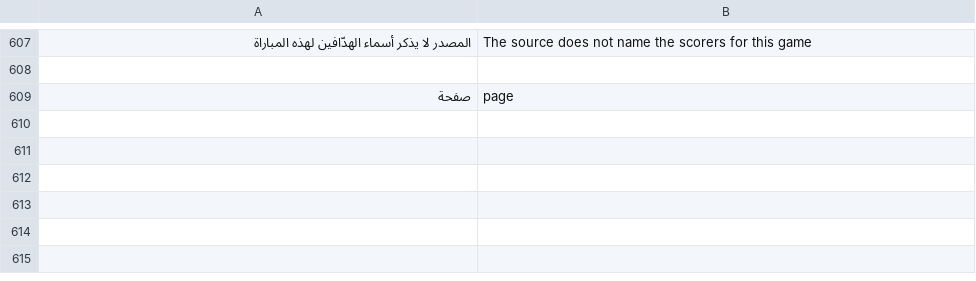
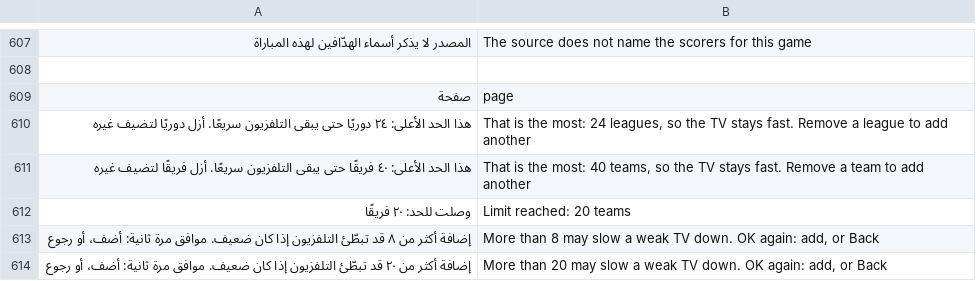
Before and after one commit to tshi-dev/UrTV, a TSV file: i18n/en/page.tsv, drawn as a sheet; only a part is shown, gaps mark what is left out; the diff names each change by its address in the sheet, - before the commit and + after, or states it on an @@ line.

Commit message:
Follow more than 8 leagues and 20 clubs: one warning once, at most 24 and 40
8 leagues and 20 clubs stay the soft limits. Adding the 9th league or the 21st club shows one warning,
«إضافة أكثر من ٨ قد تبطّئ التلفزيون إذا كان ضعيف» (٢٠ for clubs), with «أضف» and «لا»; «أضف» is kept and the
warning never comes back. At most 24 leagues and 40 clubs, where the TV says that is the most and to remove
one first, never a silent no. FollowLimit decides (no Android in it, tests/FollowLimitRun.java); every place a
person adds one goes through it: a club in the settings, both lists of leagues (the tick waits for «أضف»),
«الدوريات كاملة», and the launcher's matches page (followCheck/followWarned through the screensaver's
provider; an older screensaver keeps 8 and 20). Agents keep the ceiling (saver.sh, settings import).

```diff
--- a/i18n/en/page.tsv
+++ b/i18n/en/page.tsv
+row 610: هذا الحد الأعلى: ٢٤ دوريًا حتى يبقى التلفزيون سريعًا. أزل دوريًا لتضيف غيره | That is the most: 24 leagues, so the TV stays fast. Remove a league to add another
+row 611: هذا الحد الأعلى: ٤٠ فريقًا حتى يبقى التلفزيون سريعًا. أزل فريقًا لتضيف غيره | That is the most: 40 teams, so the TV stays fast. Remove a team to add another
+row 612: وصلت للحد: ٢٠ فريقًا | Limit reached: 20 teams
+row 613: إضافة أكثر من ٨ قد تبطّئ التلفزيون إذا كان ضعيف. موافق مرة ثانية: أضف، أو رجوع | More than 8 may slow a weak TV down. OK again: add, or Back
+row 614: إضافة أكثر من ٢٠ قد تبطّئ التلفزيون إذا كان ضعيف. موافق مرة ثانية: أضف، أو رجوع | More than 20 may slow a weak TV down. OK again: add, or Back
```
Also changed, not shown: i18n/en/saver.tsv, 23 other files.
